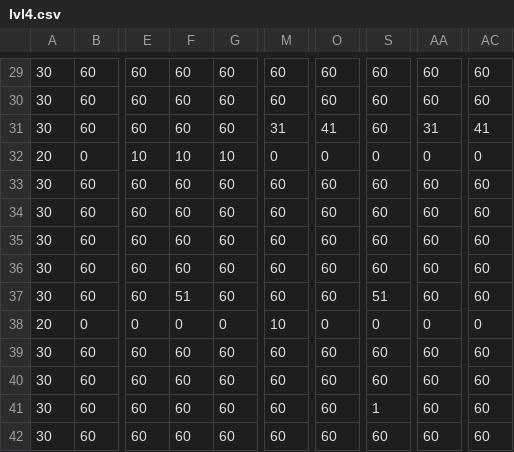
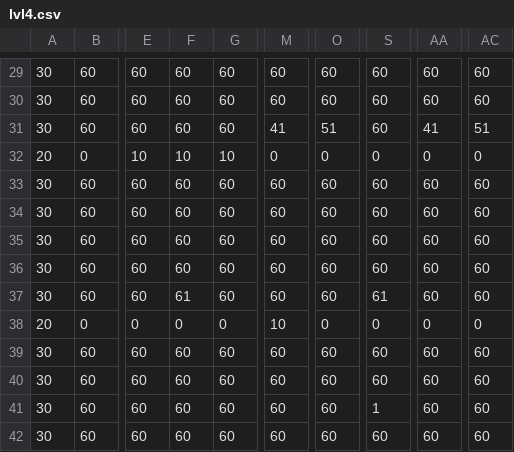
Before and after one commit to AntDum/aledofeu, a CSV file: niveaux/lvl4.csv, drawn as a sheet; only a part is shown, gaps mark what is left out; the diff covers the shown part only; the diff names each change by its address in the sheet, - before the commit and + after, or states it on an @@ line.

```diff
--- a/niveaux/lvl4.csv
+++ b/niveaux/lvl4.csv
-M31: 31
+M31: 41
-O31: 41
+O31: 51
-AA31: 31
+AA31: 41
-AC31: 41
+AC31: 51
-F37: 51
+F37: 61
-S37: 51
+S37: 61
```
Also changed, not shown: 23 edited cells elsewhere in this file, 3 other files.
